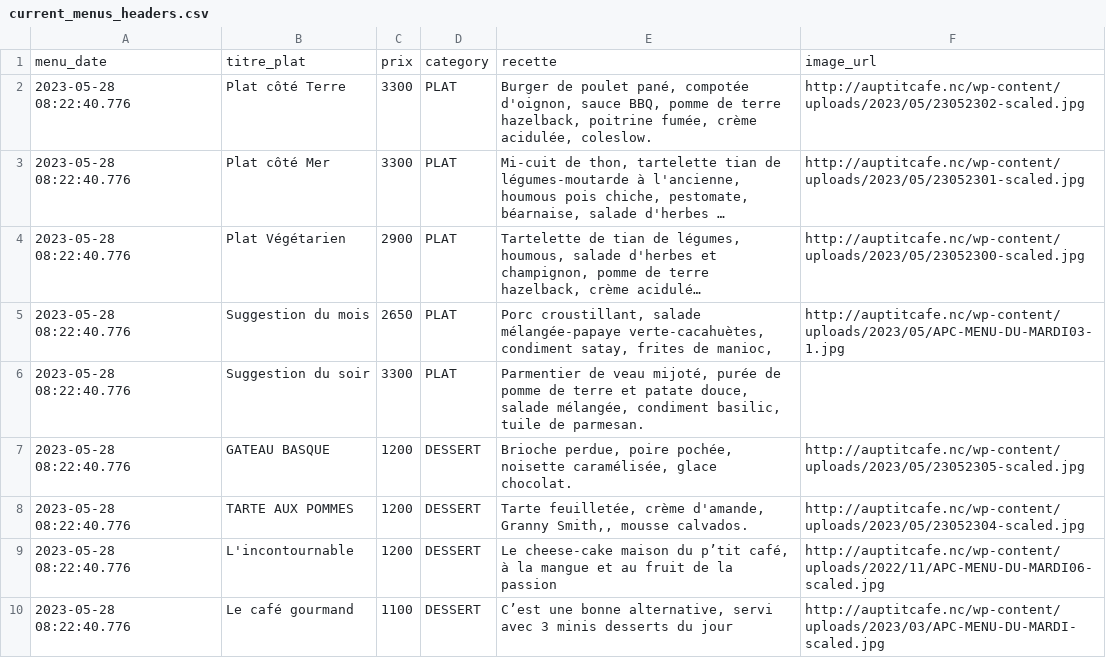
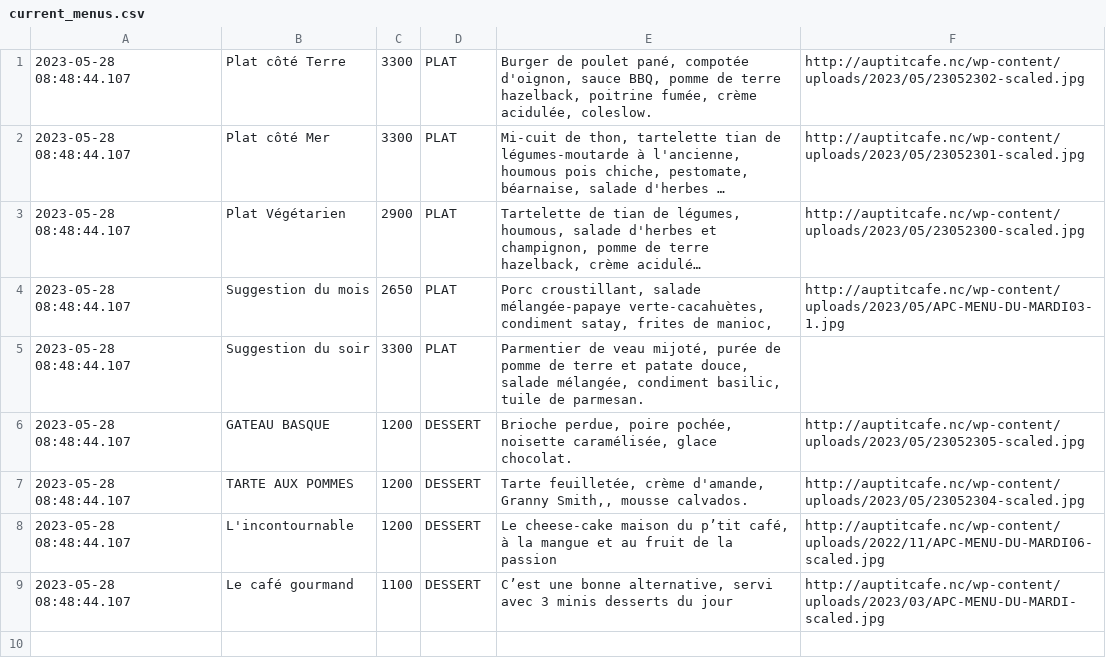
Before and after one commit to adriens/auptitcafe-data, a CSV file: current_menus.csv (was data/current_menus_headers.csv), drawn as a sheet; long unchanged cells end in …; removed rows and columns are numbered as before the commit, all else as after; the diff names each change by its address in the sheet, - before the commit and + after, or states it on an @@ line.

Commit message:
🔁 Daily snapshot des menus 📜, cf #1

```diff
--- a/data/current_menus_headers.csv
+++ b/current_menus.csv
-row 1: menu_date | titre_plat | prix | category | recette | image_url
-A1:A9: 2023-05-28 08:22:40.776
+A1:A9: 2023-05-28 08:48:44.107
```
Also changed, not shown: 3 other files.
